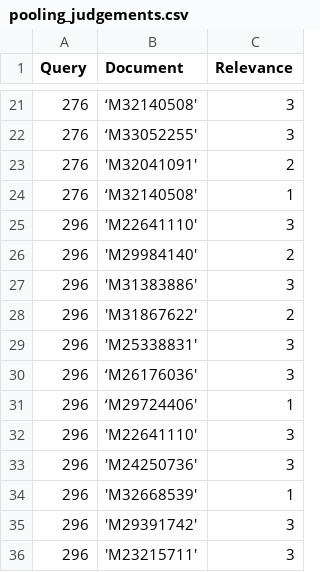
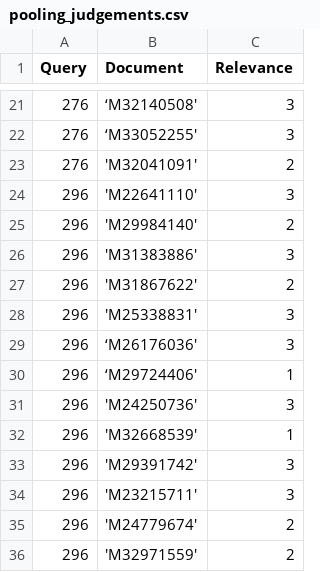
Before and after one commit to abigailhayes/ir_ws_project, a CSV file: pooling_judgements.csv, drawn as a sheet; only a part is shown, gaps mark what is left out; the shorter side is filled out with more unchanged rows; the diff names each change by its address in the sheet, - before the commit and + after, or states it on an @@ line.

Commit message:
Fixes to judgements file

```diff
--- a/pooling_judgements.csv
+++ b/pooling_judgements.csv
-row 24: 276 | ‘M32140508' | 1
-row 32: 296 | 'M22641110' | 3
```
Also changed, not shown: 1 other file.
